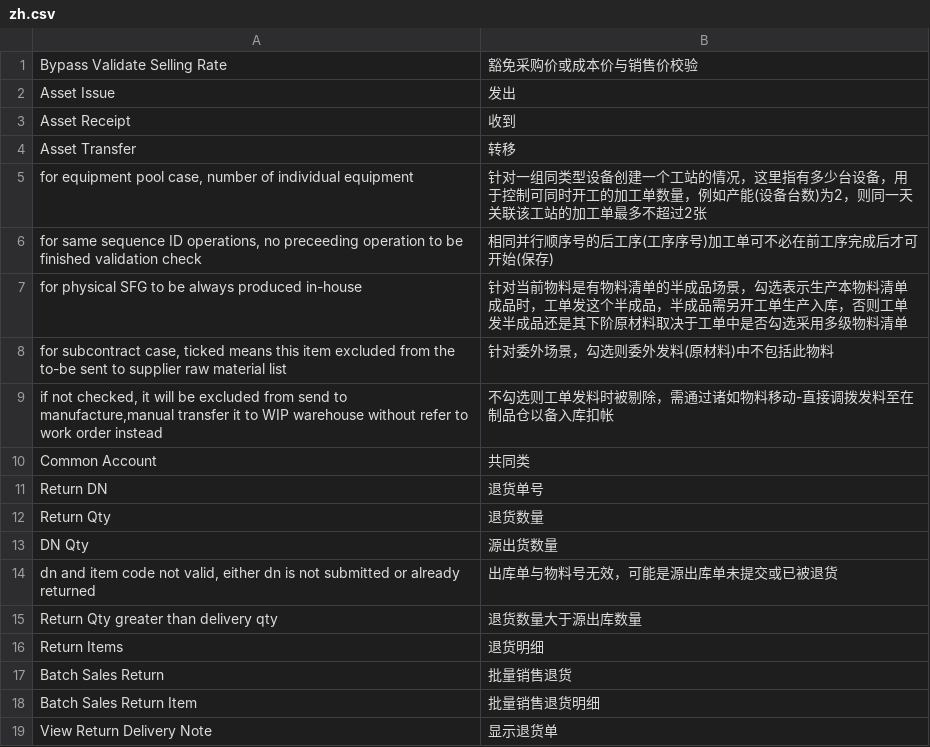
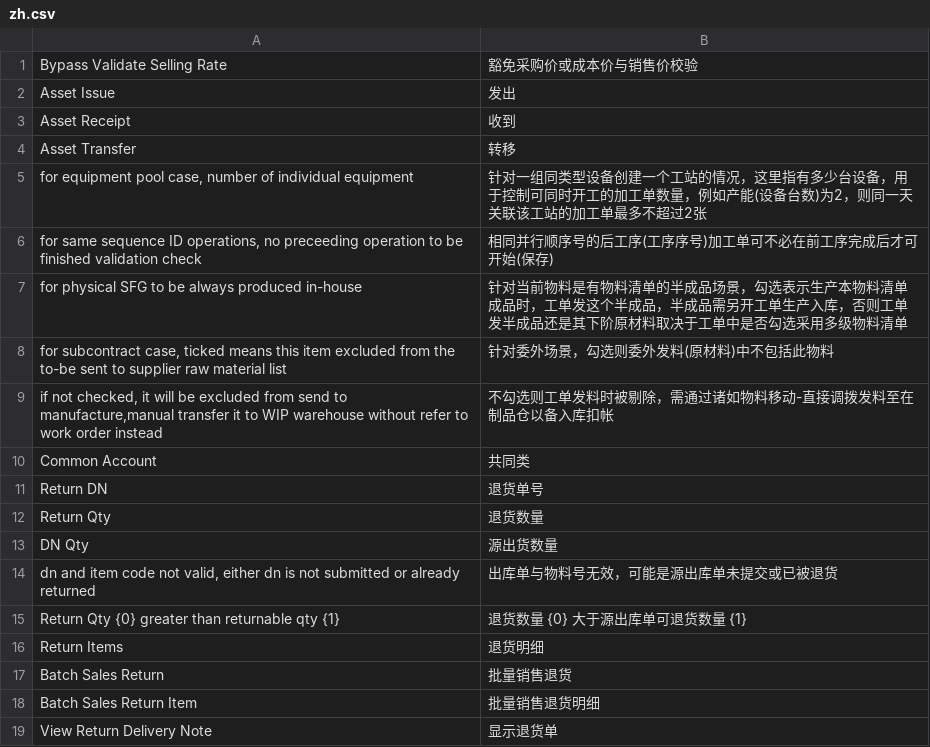
Before and after one commit to z1coyan/erpnext_oob, a CSV file: erpnext_oob/translations/zh.csv, drawn as a sheet.

```diff
--- a/erpnext_oob/translations/zh.csv
+++ b/erpnext_oob/translations/zh.csv
@@ -14,3 +14,3 @@ DN Qty,源出货数量
 "dn and item code not valid, either dn is not submitted or already returned",出库单与物料号无效，可能是源出库单未提交或已被退货
-Return Qty greater than delivery qty,退货数量大于源出库数量
+Return Qty {0} greater than returnable qty {1},退货数量 {0} 大于源出库单可退货数量 {1}
 Return Items,退货明细
```
Also changed, not shown: 4 other files.
